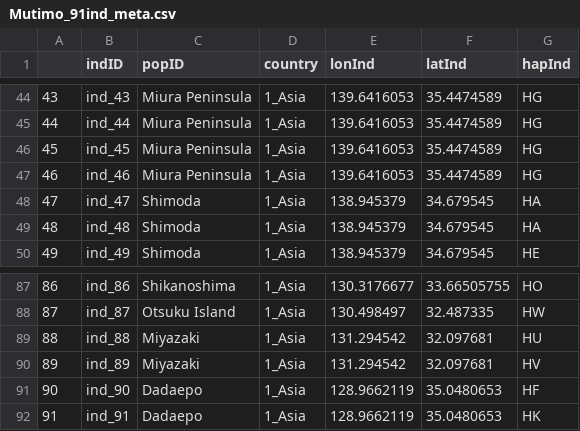
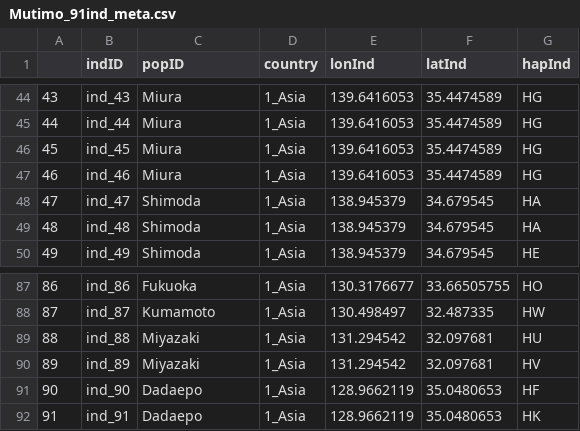
Before and after one commit to esotka/gigas-popgen, a CSV file: ABC_input/Mutimo_cylindricus/Mutimo_91ind_meta.csv, drawn as a sheet; only a part is shown, gaps mark what is left out; the diff covers the shown part only.

```diff
--- a/ABC_input/Mutimo_cylindricus/Mutimo_91ind_meta.csv
+++ b/ABC_input/Mutimo_cylindricus/Mutimo_91ind_meta.csv
@@ -44,5 +44,5 @@
-43,ind_43,Miura Peninsula,1_Asia,139.6416053,35.4474589,HG
-44,ind_44,Miura Peninsula,1_Asia,139.6416053,35.4474589,HG
-45,ind_45,Miura Peninsula,1_Asia,139.6416053,35.4474589,HG
-46,ind_46,Miura Peninsula,1_Asia,139.6416053,35.4474589,HG
+43,ind_43,Miura,1_Asia,139.6416053,35.4474589,HG
+44,ind_44,Miura,1_Asia,139.6416053,35.4474589,HG
+45,ind_45,Miura,1_Asia,139.6416053,35.4474589,HG
+46,ind_46,Miura,1_Asia,139.6416053,35.4474589,HG
 47,ind_47,Shimoda,1_Asia,138.945379,34.679545,HA
@@ -87,3 +87,3 @@
-86,ind_86,Shikanoshima,1_Asia,130.3176677,33.66505755,HO
-87,ind_87,Otsuku Island,1_Asia,130.498497,32.487335,HW
+86,ind_86,Fukuoka,1_Asia,130.3176677,33.66505755,HO
+87,ind_87,Kumamoto,1_Asia,130.498497,32.487335,HW
 88,ind_88,Miyazaki,1_Asia,131.294542,32.097681,HU
```
Also changed, not shown: 54 edited cells elsewhere in this file, 1 other file.
